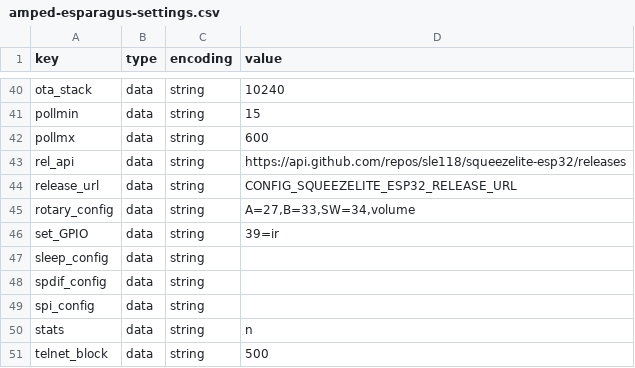
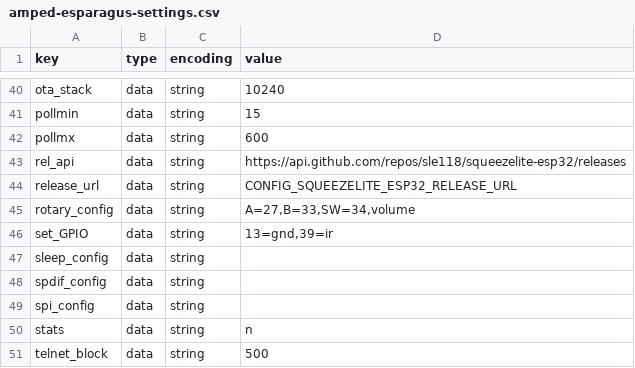
Before and after one commit to sonocotta/esparagus-media-center, a CSV file: flash-tools/settings/amped-esparagus-settings.csv, drawn as a sheet; only a part is shown, gaps mark what is left out.

Commit message:
Updated amped-esparagus settings (en pin for PD)

```diff
--- a/flash-tools/settings/amped-esparagus-settings.csv
+++ b/flash-tools/settings/amped-esparagus-settings.csv
@@ -45,3 +45,3 @@ release_url,data,string,CONFIG_SQUEEZELITE_ESP32_RELEASE_URL
 rotary_config,data,string,"A=27,B=33,SW=34,volume"
-set_GPIO,data,string,39=ir
+set_GPIO,data,string,"13=gnd,39=ir"
 sleep_config,data,string,
```
Also changed, not shown: 2 other files.
